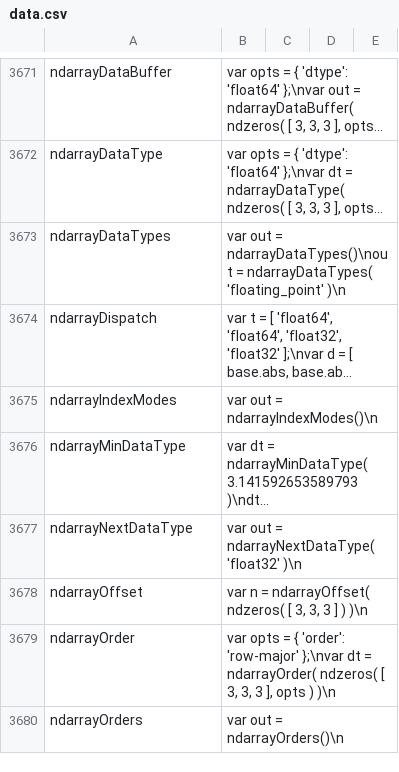
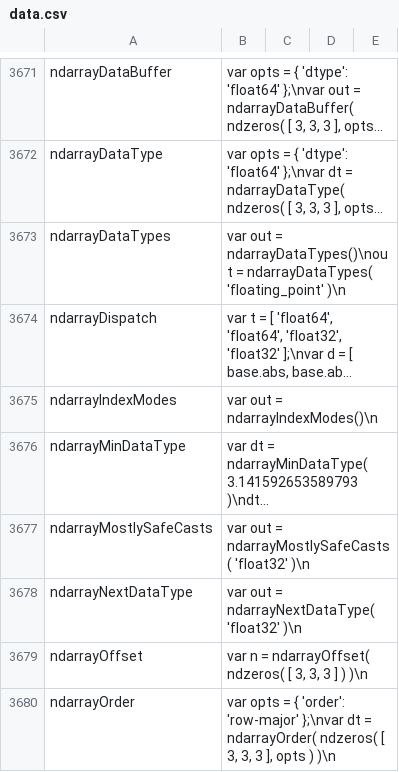
Before and after one commit to stdlib-js/repl-code-blocks, a CSV file: data/data.csv, drawn as a sheet; only a part is shown, gaps mark what is left out; the shorter side is filled out with more unchanged rows; long unchanged cells end in …; the diff names each change by its address in the sheet, - before the commit and + after, or states it on an @@ line.

```diff
--- a/data/data.csv
+++ b/data/data.csv
+row 3677: ndarrayMostlySafeCasts | var out = ndarrayMostlySafeCasts( 'float32' )\n
```
Also changed, not shown: 4 other files.
